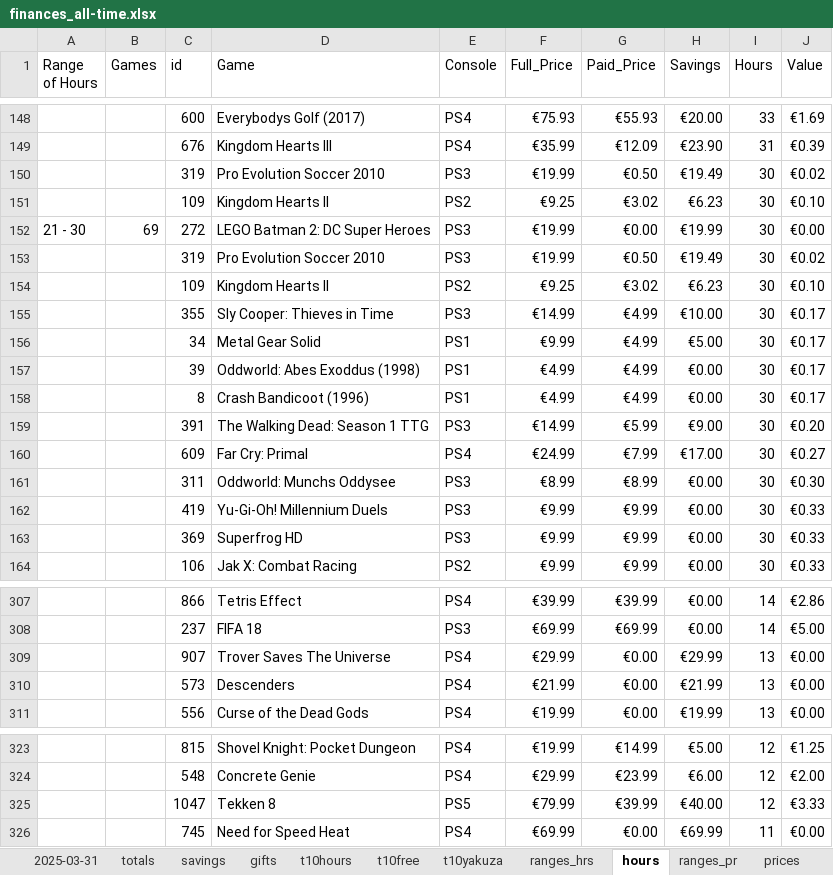
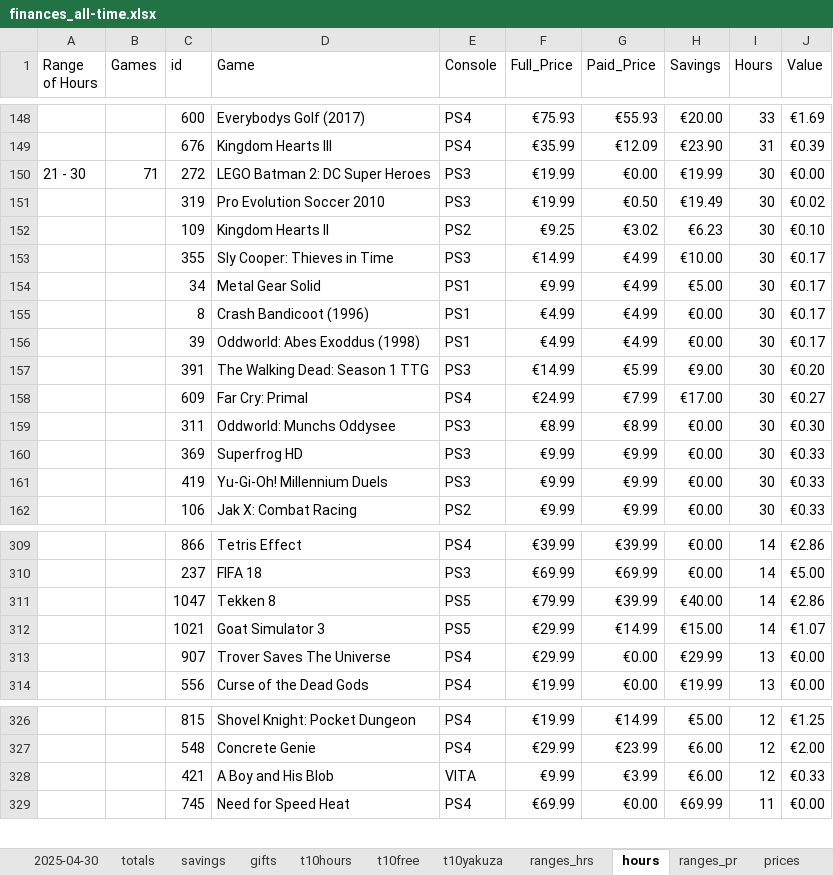
Before and after one commit to hoffjager/databases, an Excel workbook: playstation/output/finances_all-time.xlsx, sheet hours, drawn as a sheet; only a part is shown, gaps mark what is left out; values as stored, in another font and other column widths than the file's, no cell formats; charts and pictures not drawn; removed rows and columns are numbered as before the commit, all else as after; the diff covers the shown part only; the diff names each change by its address in the sheet, - before the commit and + after, or states it on an @@ line.

Commit message:
updated as of 30th April 2025: README updated to match the charts.docx file contents. Dates, Hours and Value for Money all updated in XLSX files.

```diff
--- a/playstation/output/finances_all-time.xlsx (sheet hours)
+++ b/playstation/output/finances_all-time.xlsx (sheet hours)
-sheet tab: 2025-03-31
+sheet tab: 2025-04-30
-row 150:  |  | 319 | Pro Evolution Soccer 2010 | PS3 | €19.99 | €0.50 | €19.49 | 30 | €0.02
-row 151:  |  | 109 | Kingdom Hearts II | PS2 | €9.25 | €3.02 | €6.23 | 30 | €0.10
-B150 (Games): 69
+B150 (Games): 71
@@ row 158 moved to row 155: 8 @@
@@ row 163 moved to row 160: 369 @@
+row 311:  |  | 1047 | Tekken 8 | PS5 | €79.99 | €39.99 | €40.00 | 14 | €2.86
+row 312:  |  | 1021 | Goat Simulator 3 | PS5 | €29.99 | €14.99 | €15.00 | 14 | €1.07
-row 310:  |  | 573 | Descenders | PS4 | €21.99 | €0.00 | €21.99 | 13 | €0.00
-row 325:  |  | 1047 | Tekken 8 | PS5 | €79.99 | €39.99 | €40.00 | 12 | €3.33
+row 328:  |  | 421 | A Boy and His Blob | VITA | €9.99 | €3.99 | €6.00 | 12 | €0.33
```
Also changed, not shown: 10 added rows, 11 removed rows, 97 moved rows and 5 edited cells elsewhere in this sheet, sheet t10free, sheet t10hours, sheet t10yakuza, sheet prices, sheet 2025-04-30, sheet ranges_hrs, 1 more sheet, cell formats, formulas that keep their value, charts or pictures, playstation/output/1. wishlist.xlsx, playstation/output/all_data [MASTER].xlsx, 10 other files.
